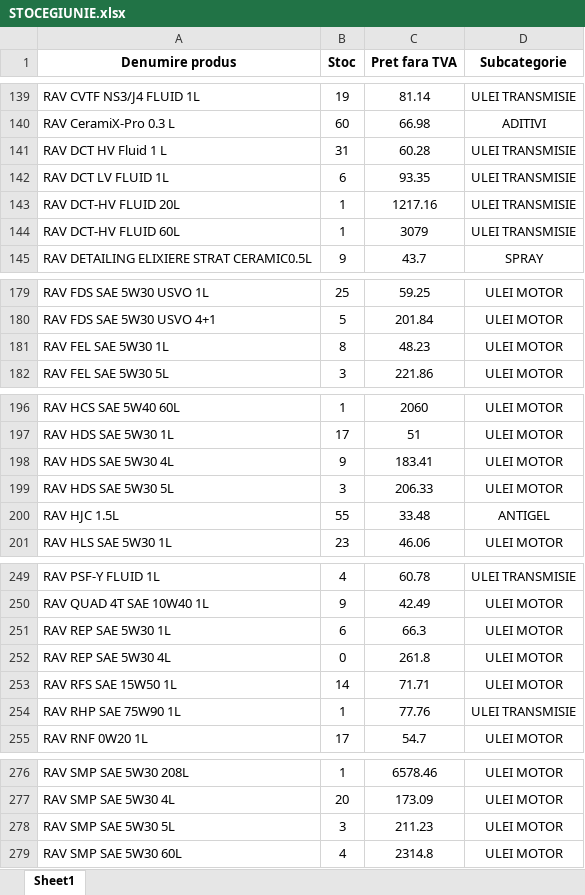
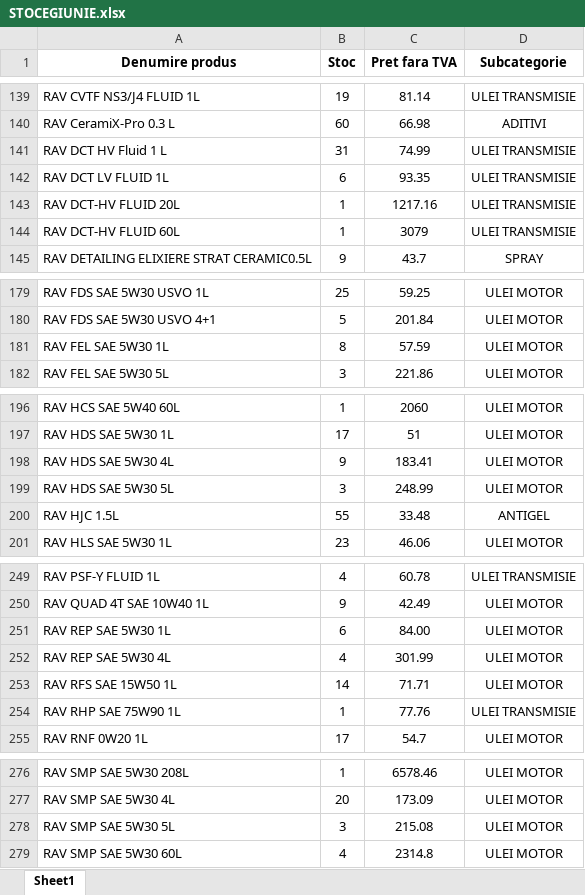
Before and after one commit to ab12slk-sys/dmautoravenol, an Excel workbook: STOCEGIUNIE.xlsx, sheet Sheet1, drawn as a sheet; only a part is shown, gaps mark what is left out; values as stored, in another font and other column widths than the file's, no borders; the diff covers the shown part only; the diff names each change by its address in the sheet, - before the commit and + after, or states it on an @@ line.

Commit message:
Add files via upload

```diff
--- a/STOCEGIUNIE.xlsx (sheet Sheet1)
+++ b/STOCEGIUNIE.xlsx (sheet Sheet1)
-C141 (Pret fara TVA): 60.28
+C141 (Pret fara TVA): 74.99
-C181 (Pret fara TVA): 48.23
+C181 (Pret fara TVA): 57.59
-C199 (Pret fara TVA): 206.33
+C199 (Pret fara TVA): 248.99
-C251 (Pret fara TVA): 66.3
+C251 (Pret fara TVA): 84.00
-B252 (Stoc): 0
+B252 (Stoc): 4
-C252 (Pret fara TVA): 261.8
+C252 (Pret fara TVA): 301.99
-C278 (Pret fara TVA): 211.23
+C278 (Pret fara TVA): 215.08
```
Also changed, not shown: 1 edited cell elsewhere in this sheet.
